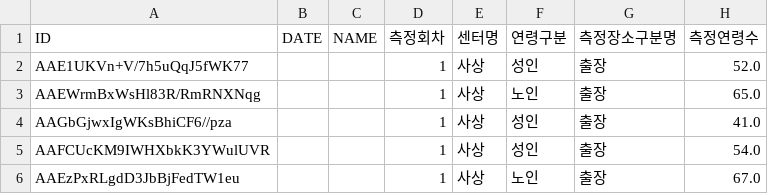
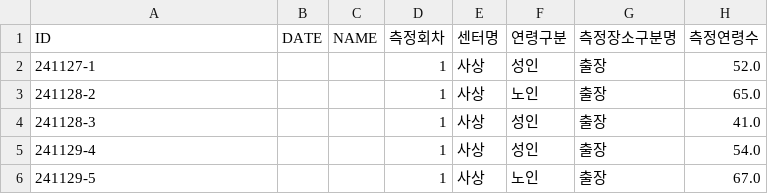
Before and after one commit to YIsungjoon/health_100, a CSV file: DATA/userdata.csv, drawn as a sheet; only a part is shown; the diff names each change by its address in the sheet, - before the commit and + after, or states it on an @@ line.

Commit message:
Update userdata.csv

```diff
--- a/DATA/userdata.csv
+++ b/DATA/userdata.csv
-A2 (ID): AAE1UKVn+V/7h5uQqJ5fWK77
+A2 (ID): 241127-1
-A3 (ID): AAEWrmBxWsHl83R/RmRNXNqg
+A3 (ID): 241128-2
-A4 (ID): AAGbGjwxIgWKsBhiCF6//pza
+A4 (ID): 241128-3
-A5 (ID): AAFCUcKM9IWHXbkK3YWulUVR
+A5 (ID): 241129-4
-A6 (ID): AAEzPxRLgdD3JbBjFedTW1eu
+A6 (ID): 241129-5
```
